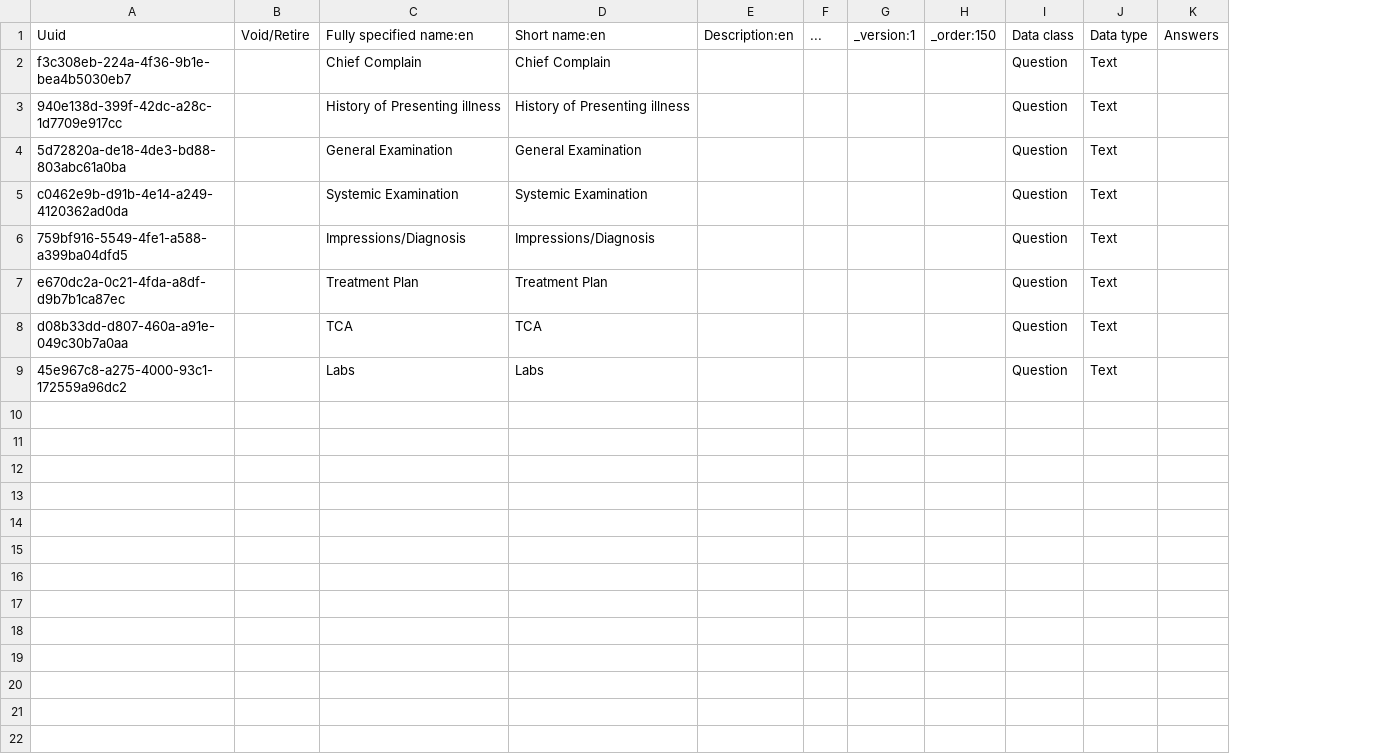
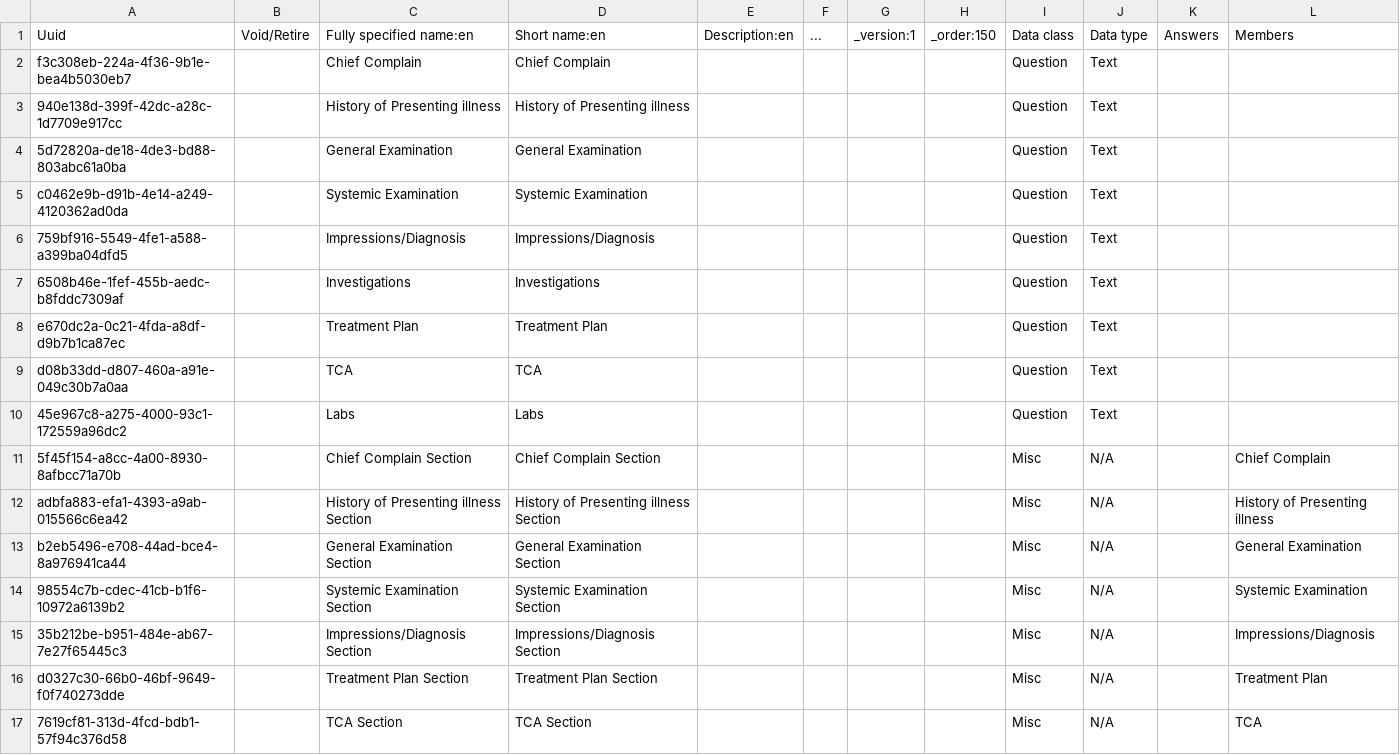
Before and after one commit to PiusKariuki/eHospital2.0, a CSV file: distro/configuration/concepts/findings_and_treatment.csv, drawn as a sheet; the diff names each change by its address in the sheet, - before the commit and + after, or states it on an @@ line.

Commit message:
Findings and treatment feedback implementation

```diff
--- a/distro/configuration/concepts/findings_and_treatment.csv
+++ b/distro/configuration/concepts/findings_and_treatment.csv
+column L, row 1: Members
+row 7: 6508b46e-1fef-455b-aedc-b8fddc7309af |  | Investigations | Investigations |  |  |  |  | Question | Text
+row 11: 5f45f154-a8cc-4a00-8930-8afbcc71a70b |  | Chief Complain Section | Chief Complain Section |  |  |  |  | Misc | N/A |  | Chief Complain
+row 12: adbfa883-efa1-4393-a9ab-015566c6ea42 |  | History of Presenting illness Section | History of Presenting illness Section |  |  |  |  | Misc | N/A |  | History of Presenting illness
+row 13: b2eb5496-e708-44ad-bce4-8a976941ca44 |  | General Examination Section | General Examination Section |  |  |  |  | Misc | N/A |  | General Examination
+row 14: 98554c7b-cdec-41cb-b1f6-10972a6139b2 |  | Systemic Examination Section | Systemic Examination Section |  |  |  |  | Misc | N/A |  | Systemic Examination
+row 15: 35b212be-b951-484e-ab67-7e27f65445c3 |  | Impressions/Diagnosis Section | Impressions/Diagnosis Section |  |  |  |  | Misc | N/A |  | Impressions/Diagnosis
+row 16: d0327c30-66b0-46bf-9649-f0f740273dde |  | Treatment Plan Section | Treatment Plan Section |  |  |  |  | Misc | N/A |  | Treatment Plan
+row 17: 7619cf81-313d-4fcd-bdb1-57f94c376d58 |  | TCA Section | TCA Section |  |  |  |  | Misc | N/A |  | TCA
```
Also changed, not shown: 1 other file.
